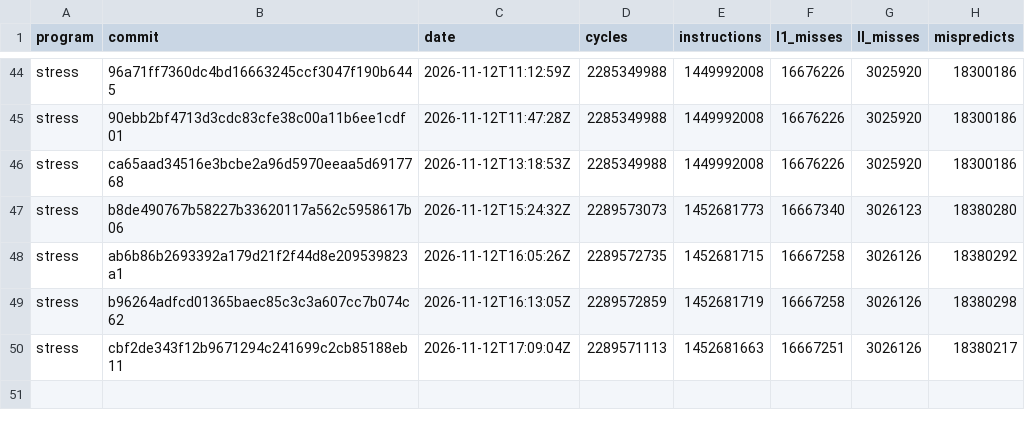
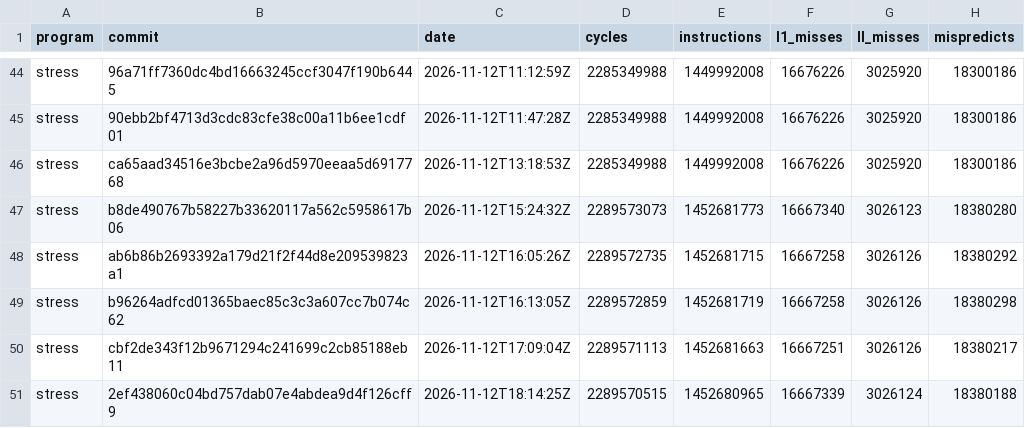
Before and after one commit to zane-lang/compiler, a TSV file: stress-tiered.tsv, drawn as a sheet; only a part is shown, gaps mark what is left out; the diff names each change by its address in the sheet, - before the commit and + after, or states it on an @@ line.

```diff
--- a/stress-tiered.tsv
+++ b/stress-tiered.tsv
+row 51: stress | 2ef438060c04bd757dab07e4abdea9d4f126cff9 | 2026-11-12T18:14:25Z | 2289570515 | 1452680965 | 16667339 | 3026124 | 18380188
```
Also changed, not shown: latest.tsv, stress-plain.tsv, 1 other file.
